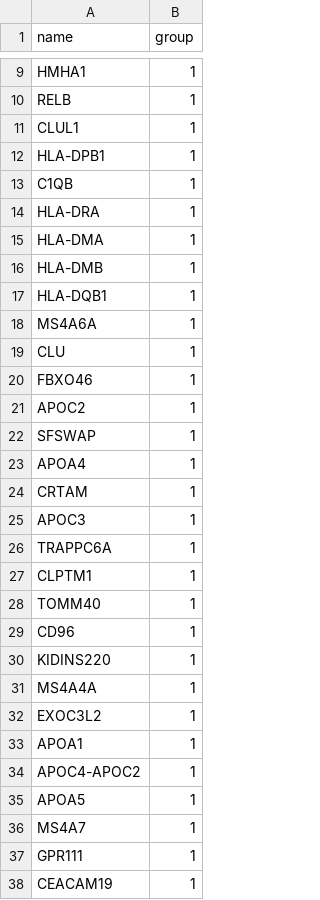
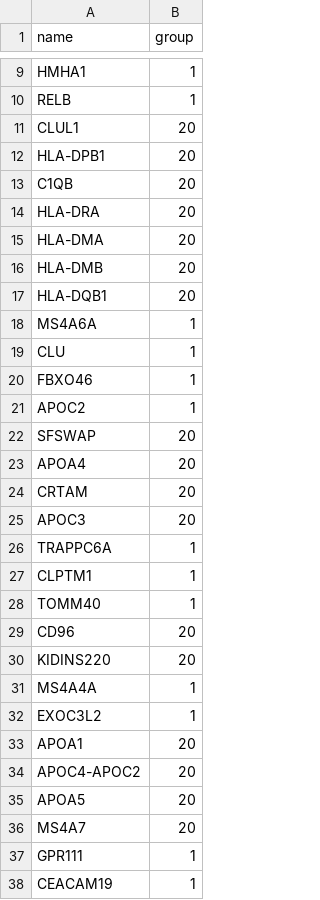
Before and after one commit to mindinformatics/datalens, a CSV file: sites/all/libraries/d3.fd/snp-genes.csv, drawn as a sheet; only a part is shown, gaps mark what is left out; the diff covers the shown part only.

Commit message:
Has club of 20.

```diff
--- a/sites/all/libraries/d3.fd/snp-genes.csv
+++ b/sites/all/libraries/d3.fd/snp-genes.csv
@@ -11,7 +11,7 @@
-"CLUL1","1"
-"HLA-DPB1","1"
-"C1QB","1"
-"HLA-DRA","1"
-"HLA-DMA","1"
-"HLA-DMB","1"
-"HLA-DQB1","1"
+CLUL1,20
+HLA-DPB1,20
+C1QB,20
+HLA-DRA,20
+HLA-DMA,20
+HLA-DMB,20
+HLA-DQB1,20
@@ -22,4 +22,4 @@
-"SFSWAP","1"
-"APOA4","1"
-"CRTAM","1"
-"APOC3","1"
+SFSWAP,20
+APOA4,20
+CRTAM,20
+APOC3,20
@@ -29,2 +29,2 @@
-"CD96","1"
-"KIDINS220","1"
+CD96,20
+KIDINS220,20
@@ -33,4 +33,4 @@
-"APOA1","1"
-"APOC4-APOC2","1"
-"APOA5","1"
-"MS4A7","1"
+APOA1,20
+APOC4-APOC2,20
+APOA5,20
+MS4A7,20
```
Also changed, not shown: 3 edited cells elsewhere in this file.
